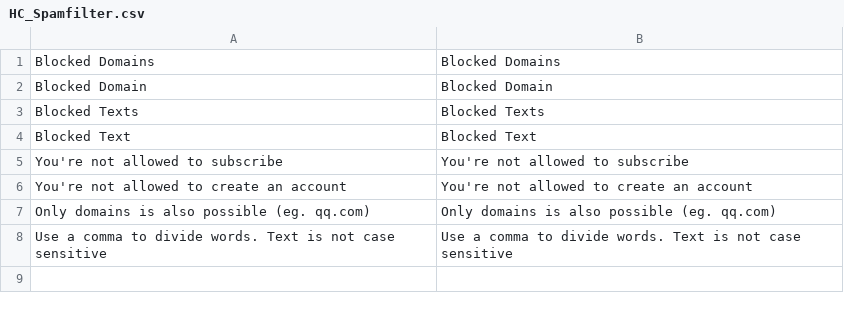
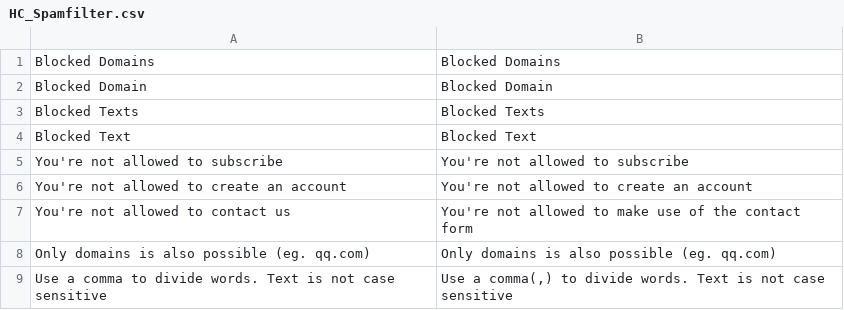
Before and after one commit to hcjordy/spamfilter, a CSV file: app/locale/en_US/HC_Spamfilter.csv, drawn as a sheet.

```diff
--- a/app/locale/en_US/HC_Spamfilter.csv
+++ b/app/locale/en_US/HC_Spamfilter.csv
@@ -6,3 +6,4 @@
 "You're not allowed to create an account", "You're not allowed to create an account"
+"You're not allowed to contact us", "You're not allowed to make use of the contact form"
 "Only domains is also possible (eg. qq.com)", "Only domains is also possible (eg. qq.com)"
-"Use a comma to divide words. Text is not case sensitive", "Use a comma to divide words. Text is not case sensitive"
+"Use a comma to divide words. Text is not case sensitive", "Use a comma(,) to divide words. Text is not case sensitive"
```
Also changed, not shown: app/locale/nl_NL/HC_Spamfilter.csv, 2 other files.
